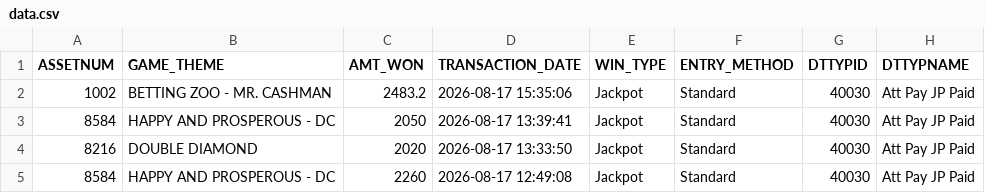
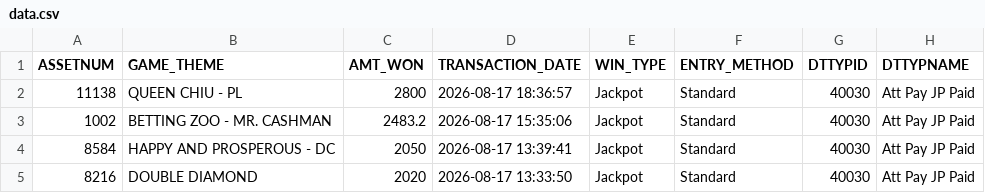
Before and after one commit to Winnercircle1/jackpot-board, a CSV file: data.csv, drawn as a sheet; only a part is shown; the shorter side is filled out with more unchanged rows; the diff names each change by its address in the sheet, - before the commit and + after, or states it on an @@ line.

Commit message:
Update jackpot data 2026-08-18T00:51:56.338Z

```diff
--- a/data.csv
+++ b/data.csv
+row 2: 11138 | QUEEN CHIU - PL | 2800 | 2026-08-17 18:36:57 | Jackpot | Standard | 40030 | Att Pay JP Paid
```
